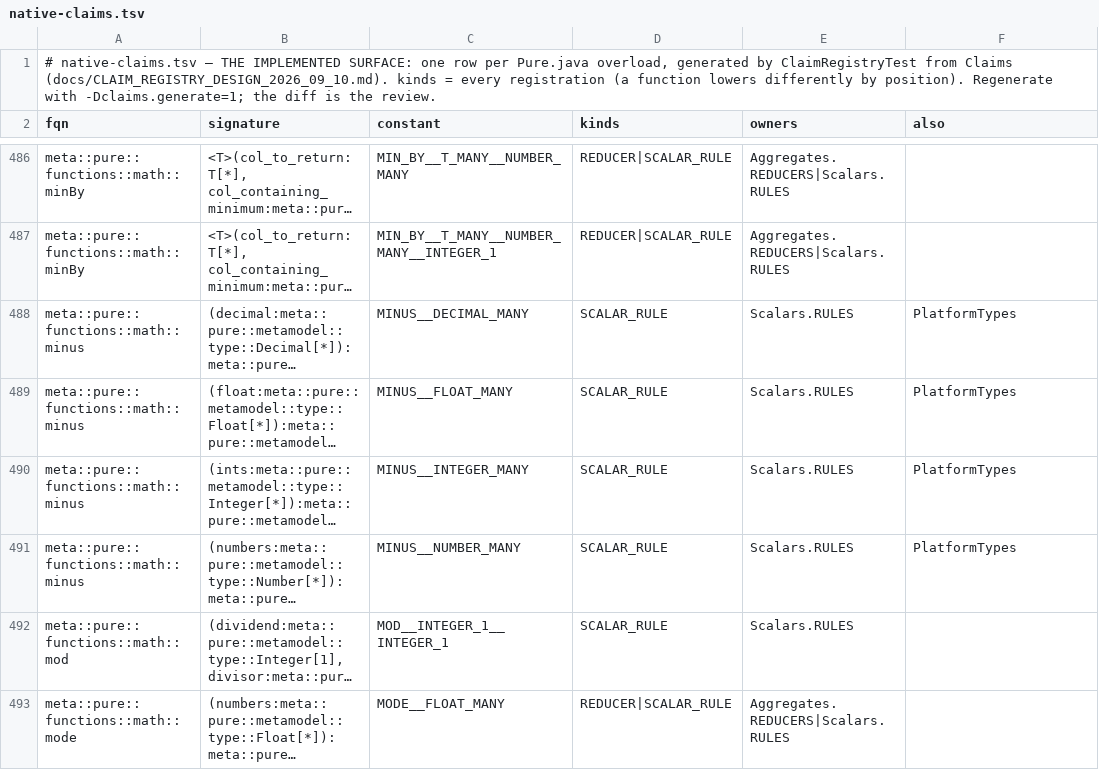
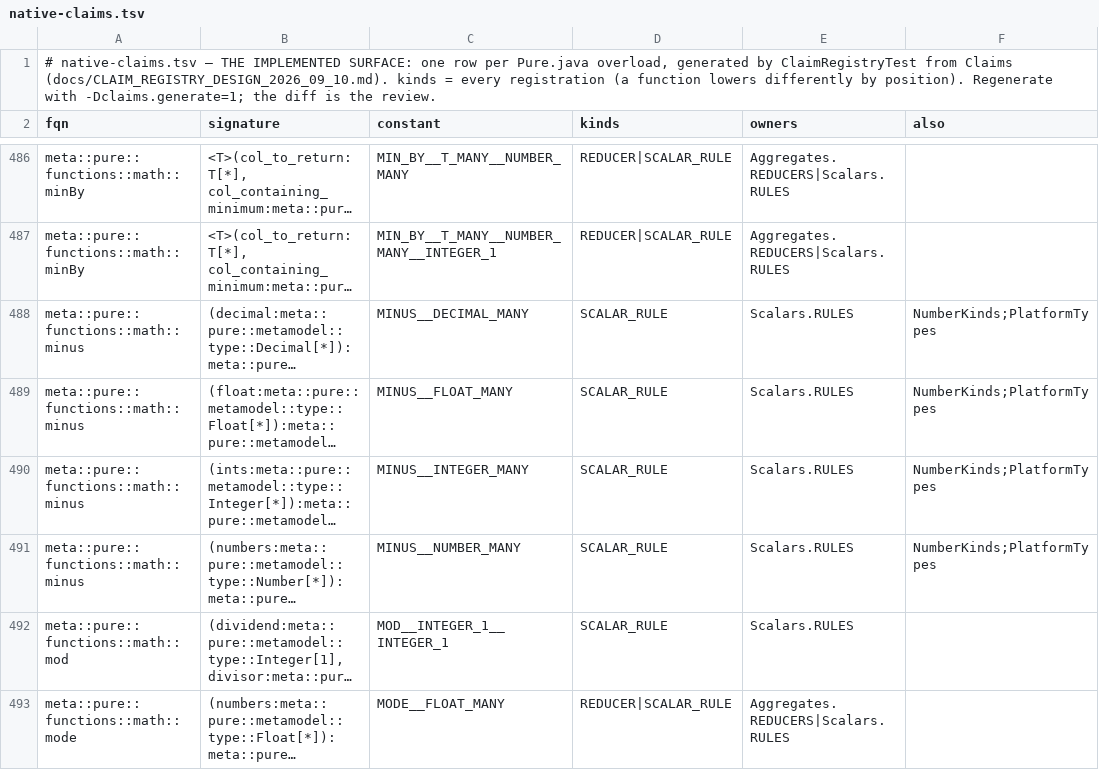
Before and after one commit to kevin-m-knight-gs/legend-lite, a TSV file: core/src/main/resources/com/legend/builtin/native-claims.tsv, drawn as a sheet; only a part is shown, gaps mark what is left out; long unchanged cells end in …; the diff covers the shown part only; the diff names each change by its address in the sheet, - before the commit and + after, or states it on an @@ line.

```diff
--- a/core/src/main/resources/com/legend/builtin/native-claims.tsv
+++ b/core/src/main/resources/com/legend/builtin/native-claims.tsv
-F488:F491 (also): PlatformTypes
+F488:F491 (also): NumberKinds;PlatformTypes
```
Also changed, not shown: 16 edited cells elsewhere in this file, 14 other files.
